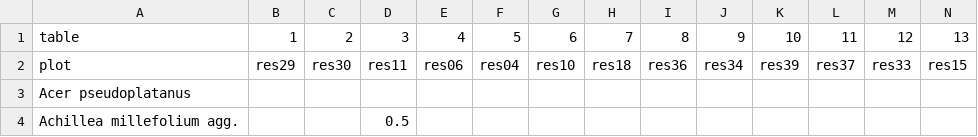
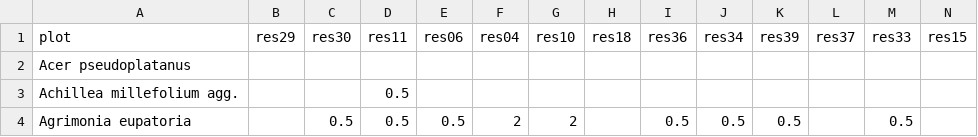
Before and after one commit to markus1bauer/2025_garchinger_heide_restoration, a CSV file: data/raw/data_raw_species_restoration.csv, drawn as a sheet; only a part is shown; the shorter side is filled out with more unchanged rows; rows hold the shown columns only; the diff names each change by its address in the sheet, - before the commit and + after, or states it on an @@ line.

Commit message:
Update data_raw_species_restoration.csv

```diff
--- a/data/raw/data_raw_species_restoration.csv
+++ b/data/raw/data_raw_species_restoration.csv
-row 1: table | 1 | 2 | 3 | 4 | 5 | 6 | 7 | 8 | 9 | 10 | 11 | 12 | 13
```
